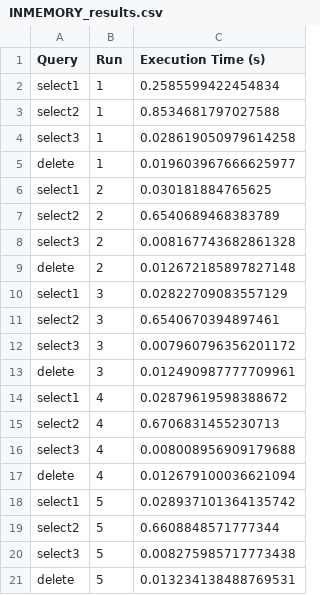
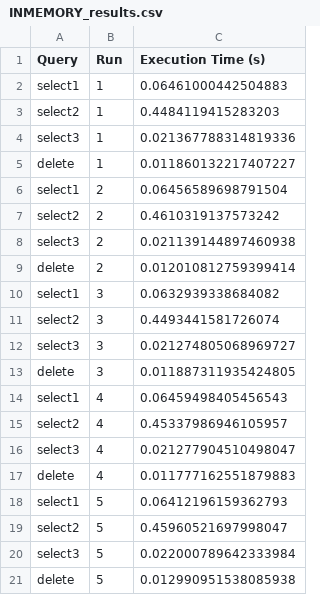
Before and after one commit to RustyRipper/advanced-database-systems, a CSV file: etap10/INMEMORY/INMEMORY_results.csv, drawn as a sheet.

```diff
--- a/etap10/INMEMORY/INMEMORY_results.csv
+++ b/etap10/INMEMORY/INMEMORY_results.csv
@@ -1,21 +1,21 @@
 Query,Run,Execution Time (s)
-select1,1,0.2585599422454834
-select2,1,0.8534681797027588
-select3,1,0.028619050979614258
-delete,1,0.019603967666625977
-select1,2,0.030181884765625
-select2,2,0.6540689468383789
-select3,2,0.008167743682861328
-delete,2,0.012672185897827148
-select1,3,0.02822709083557129
-select2,3,0.6540670394897461
-select3,3,0.007960796356201172
-delete,3,0.012490987777709961
-select1,4,0.02879619598388672
-select2,4,0.6706831455230713
-select3,4,0.008008956909179688
-delete,4,0.012679100036621094
-select1,5,0.028937101364135742
-select2,5,0.6608848571777344
-select3,5,0.008275985717773438
-delete,5,0.013234138488769531
+select1,1,0.06461000442504883
+select2,1,0.4484119415283203
+select3,1,0.021367788314819336
+delete,1,0.011860132217407227
+select1,2,0.06456589698791504
+select2,2,0.4610319137573242
+select3,2,0.021139144897460938
+delete,2,0.012010812759399414
+select1,3,0.0632939338684082
+select2,3,0.4493441581726074
+select3,3,0.021274805068969727
+delete,3,0.011887311935424805
+select1,4,0.06459498405456543
+select2,4,0.45337986946105957
+select3,4,0.021277904510498047
+delete,4,0.011777162551879883
+select1,5,0.06412196159362793
+select2,5,0.45960521697998047
+select3,5,0.022000789642333984
+delete,5,0.012990951538085938
```
Also changed, not shown: etap10/INMEMORY/INMEMORY_detailed_results.csv, etap10/NORMAL/NORMAL_detailed_results.csv, 3 other files.
